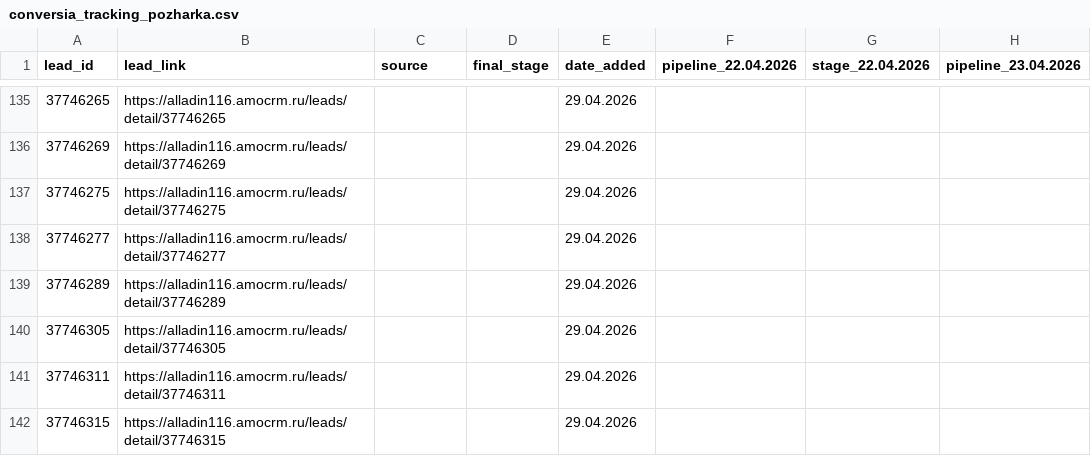
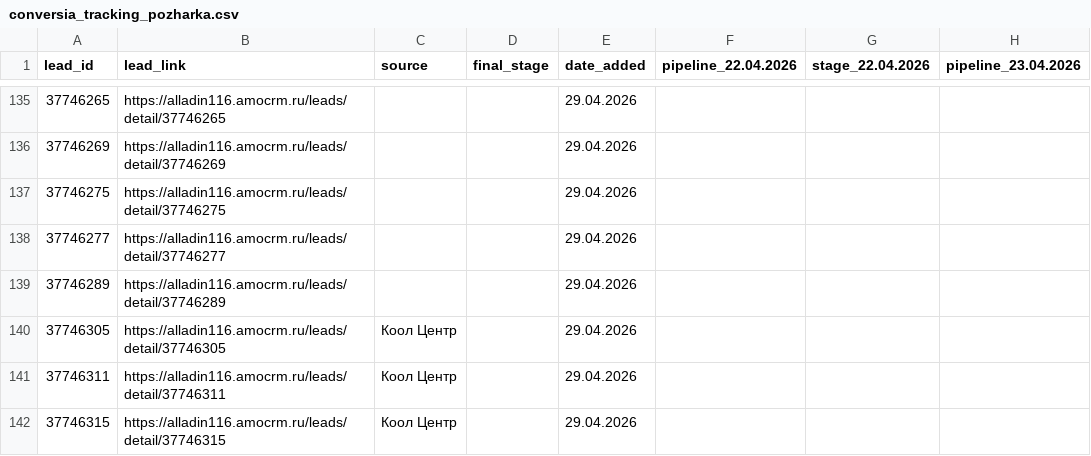
Before and after one commit to sovarovskiy/okk_orientir, a CSV file: conversia_tracking_pozharka.csv, drawn as a sheet; only a part is shown, gaps mark what is left out; the diff names each change by its address in the sheet, - before the commit and + after, or states it on an @@ line.

Commit message:
Update conversia tracking Пожарка: 2026-04-29 18:25:50

```diff
--- a/conversia_tracking_pozharka.csv
+++ b/conversia_tracking_pozharka.csv
-C140:C142 (source): (empty)
+C140:C142 (source): Коол Центр
```
